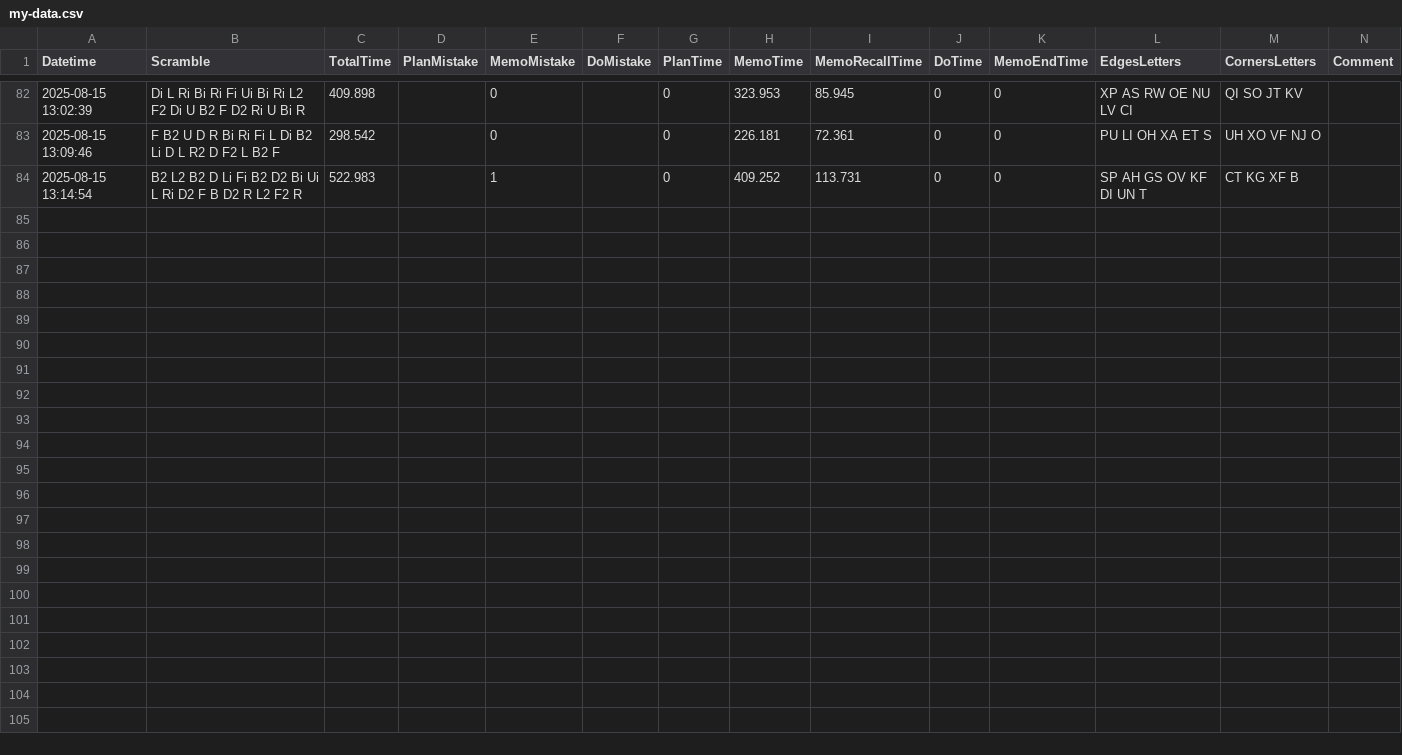
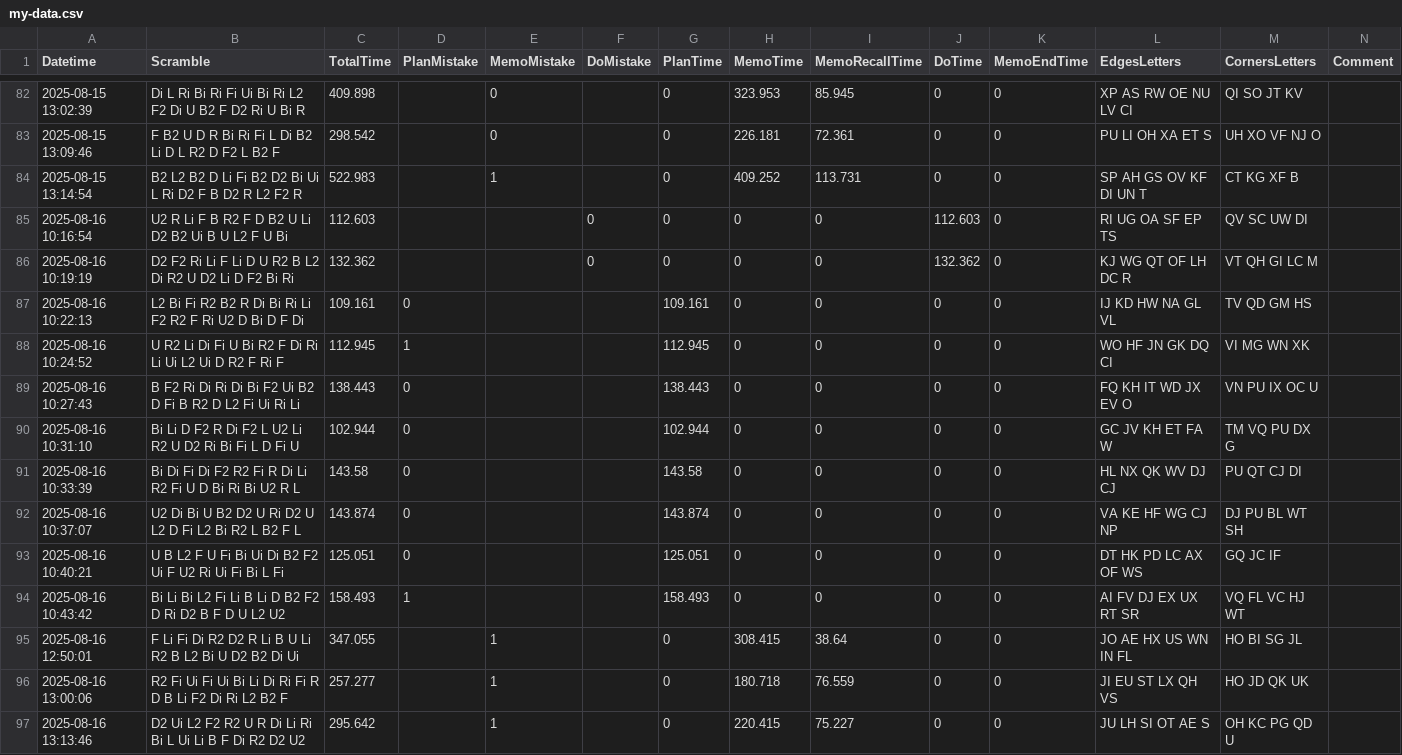
Before and after one commit to RadoTheProgrammer/rubik-bld, a CSV file: my-data.csv, drawn as a sheet; only a part is shown, gaps mark what is left out.

```diff
--- a/my-data.csv
+++ b/my-data.csv
@@ -84 +84,14 @@ Datetime,Scramble,TotalTime,PlanMistake,MemoMistake,DoMistake,PlanTime,MemoTime,
 2025-08-15 13:14:54,B2 L2 B2 D Li Fi B2 D2 Bi Ui L Ri D2 F B D2 R L2 F2 R,522.983,,1,,0,409.252,113.731,0,0,SP AH GS OV KF DI UN T,CT KG XF B,""
+2025-08-16 10:16:54,U2 R Li F B R2 F D B2 U Li D2 B2 Ui B U L2 F U Bi,112.603,,,0,0,0,0,112.603,0,RI UG OA SF EP TS,QV SC UW DI,""
+2025-08-16 10:19:19,D2 F2 Ri Li F Li D U R2 B L2 Di R2 U D2 Li D F2 Bi Ri,132.362,,,0,0,0,0,132.362,0,KJ WG QT OF LH DC R,VT QH GI LC M,""
+2025-08-16 10:22:13,L2 Bi Fi R2 B2 R Di Bi Ri Li F2 R2 F Ri U2 D Bi D F Di,109.161,0,,,109.161,0,0,0,0,IJ KD HW NA GL VL,TV QD GM HS,""
+2025-08-16 10:24:52,U R2 Li Di Fi U Bi R2 F Di Ri Li Ui L2 Ui D R2 F Ri F,112.945,1,,,112.945,0,0,0,0,WO HF JN GK DQ CI,VI MG WN XK
+2025-08-16 10:27:43,B F2 Ri Di Ri Di Bi F2 Ui B2 D Fi B R2 D L2 Fi Ui Ri Li,138.443,0,,,138.443,0,0,0,0,FQ KH IT WD JX EV O,VN PU IX OC U,""
+2025-08-16 10:31:10,Bi Li D F2 R Di F2 L U2 Li R2 U D2 Ri Bi Fi L D Fi U,102.944,0,,,102.944,0,0,0,0,GC JV KH ET FA W,TM VQ PU DX G
+2025-08-16 10:33:39,Bi Di Fi Di F2 R2 Fi R Di Li R2 Fi U D Bi Ri Bi U2 R L,143.58,0,,,143.58,0,0,0,0,HL NX QK WV DJ CJ,PU QT CJ DI,""
+2025-08-16 10:37:07,U2 Di Bi U B2 D2 U Ri D2 U L2 D Fi L2 Bi R2 L B2 F L,143.874,0,,,143.874,0,0,0,0,VA KE HF WG CJ NP,DJ PU BL WT SH
+2025-08-16 10:40:21,U B L2 F U Fi Bi Ui Di B2 F2 Ui F U2 Ri Ui Fi Bi L Fi,125.051,0,,,125.051,0,0,0,0,DT HK PD LC AX OF WS,GQ JC IF,""
+2025-08-16 10:43:42,Bi Li Bi L2 Fi Li B Li D B2 F2 D Ri D2 B F D U L2 U2,158.493,1,,,158.493,0,0,0,0,AI FV DJ EX UX RT SR,VQ FL VC HJ WT,""
+2025-08-16 12:50:01,F Li Fi Di R2 D2 R Li B U Li R2 B L2 Bi U D2 B2 Di Ui,347.055,,1,,0,308.415,38.64,0,0,JO AE HX US WN IN FL,HO BI SG JL,""
+2025-08-16 13:00:06,R2 Fi Ui Fi Ui Bi Li Di Ri Fi R D B Li F2 Di Ri L2 B2 F,257.277,,1,,0,180.718,76.559,0,0,JI EU ST LX QH VS,HO JD QK UK,""
+2025-08-16 13:13:46,D2 Ui L2 F2 R2 U R Di Li Ri Bi L Ui Li B F Di R2 D2 U2,295.642,,1,,0,220.415,75.227,0,0,JU LH SI OT AE S,OH KC PG QD U,""
```
Also changed, not shown: 14 other files.
